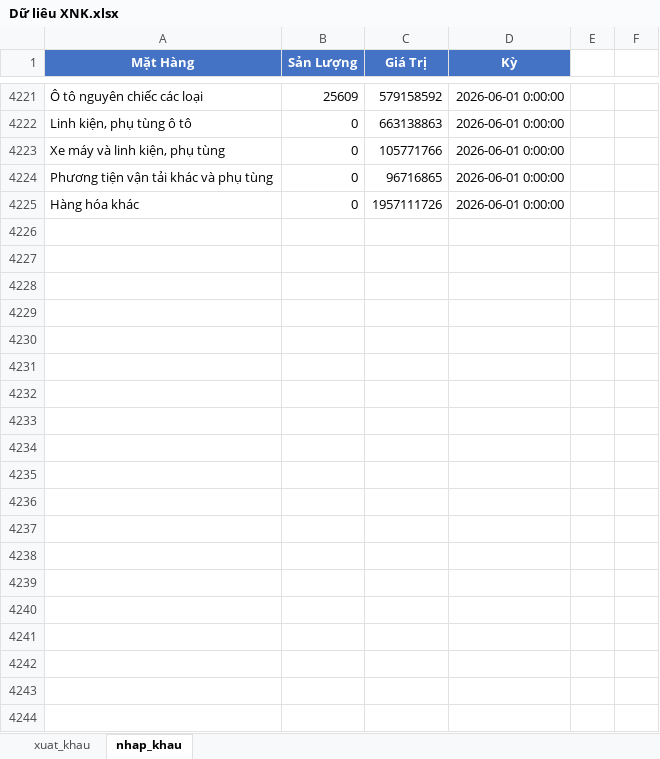
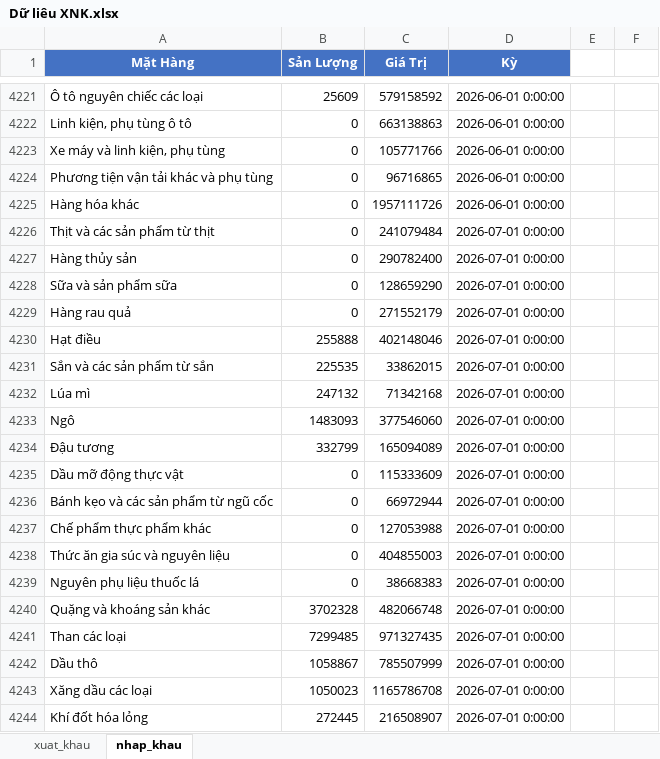
Before and after one commit to tamdoan2802/D-li-u-XNK, an Excel workbook: Dữ liêu XNK.xlsx, sheet nhap_khau, drawn as a sheet; only a part is shown, gaps mark what is left out; values as stored, in another font and other column widths than the file's, no borders; the diff covers the shown part only; the diff names each change by its address in the sheet, - before the commit and + after, or states it on an @@ line.

Commit message:
Update import/export data for July 2026 and update dashboard

```diff
--- a/Dữ liêu XNK.xlsx (sheet nhap_khau)
+++ b/Dữ liêu XNK.xlsx (sheet nhap_khau)
+row 4226: Thịt và các sản phẩm từ thịt | 0 | 241079484 | 2026-07-01 0:00:00
+row 4227: Hàng thủy sản | 0 | 290782400 | 2026-07-01 0:00:00
+row 4228: Sữa và sản phẩm sữa | 0 | 128659290 | 2026-07-01 0:00:00
+row 4229: Hàng rau quả | 0 | 271552179 | 2026-07-01 0:00:00
+row 4230: Hạt điều | 255888 | 402148046 | 2026-07-01 0:00:00
+row 4231: Sắn và các sản phẩm từ sắn | 225535 | 33862015 | 2026-07-01 0:00:00
+row 4232: Lúa mì | 247132 | 71342168 | 2026-07-01 0:00:00
+row 4233: Ngô | 1483093 | 377546060 | 2026-07-01 0:00:00
+row 4234: Đậu tương | 332799 | 165094089 | 2026-07-01 0:00:00
+row 4235: Dầu mỡ động thực vật | 0 | 115333609 | 2026-07-01 0:00:00
+row 4236: Bánh kẹo và các sản phẩm từ ngũ cốc | 0 | 66972944 | 2026-07-01 0:00:00
+row 4237: Chế phẩm thực phẩm khác | 0 | 127053988 | 2026-07-01 0:00:00
+row 4238: Thức ăn gia súc và nguyên liệu | 0 | 404855003 | 2026-07-01 0:00:00
+row 4239: Nguyên phụ liệu thuốc lá | 0 | 38668383 | 2026-07-01 0:00:00
+row 4240: Quặng và khoáng sản khác | 3702328 | 482066748 | 2026-07-01 0:00:00
+row 4241: Than các loại | 7299485 | 971327435 | 2026-07-01 0:00:00
+row 4242: Dầu thô | 1058867 | 785507999 | 2026-07-01 0:00:00
+row 4243: Xăng dầu các loại | 1050023 | 1165786708 | 2026-07-01 0:00:00
+row 4244: Khí đốt hóa lỏng | 272445 | 216508907 | 2026-07-01 0:00:00
```
Also changed, not shown: 38 added rows elsewhere in this sheet, sheet xuat_khau, 6 other files.
